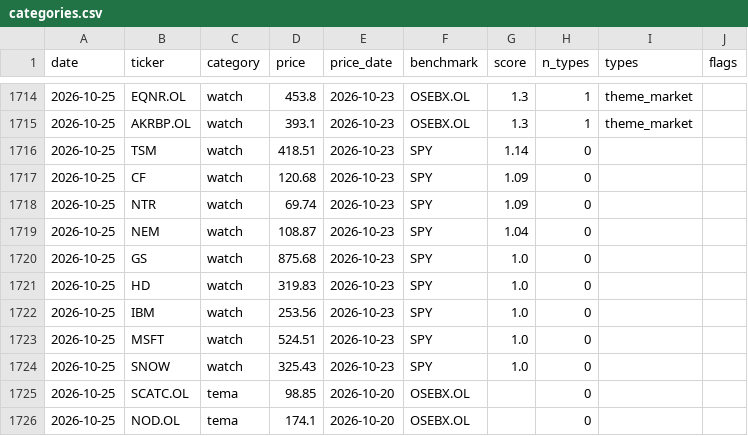
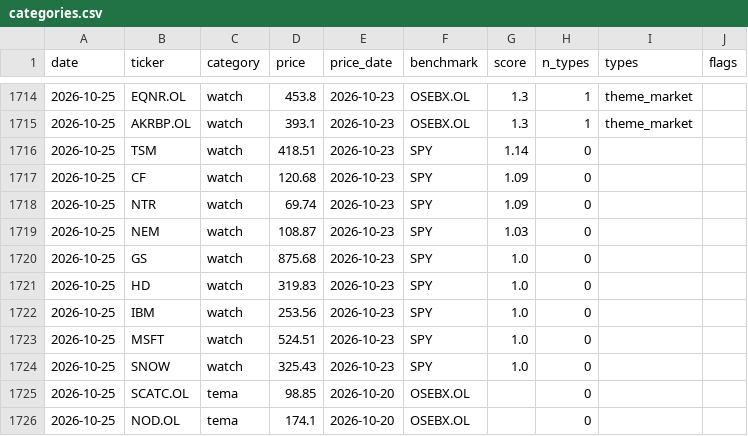
Before and after one commit to Feelwet/signal-tool, a CSV file: logs/categories.csv, drawn as a sheet; only a part is shown, gaps mark what is left out.

```diff
--- a/logs/categories.csv
+++ b/logs/categories.csv
@@ -1718,3 +1718,3 @@ date,ticker,category,price,price_date,benchmark,score,n_types,types,flags
 2026-10-25,NTR,watch,69.74,2026-10-23,SPY,1.09,0,,
-2026-10-25,NEM,watch,108.87,2026-10-23,SPY,1.04,0,,
+2026-10-25,NEM,watch,108.87,2026-10-23,SPY,1.03,0,,
 2026-10-25,GS,watch,875.68,2026-10-23,SPY,1.0,0,,
```
Also changed, not shown: logs/theme_score.csv, 2 other files.
